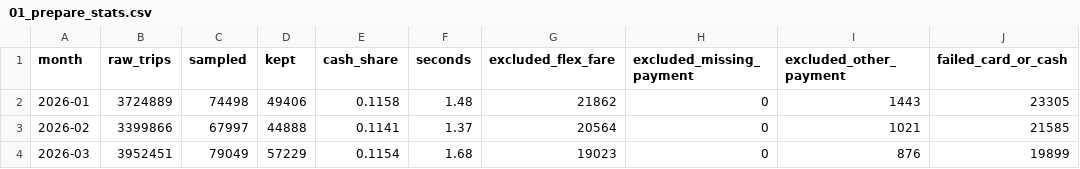
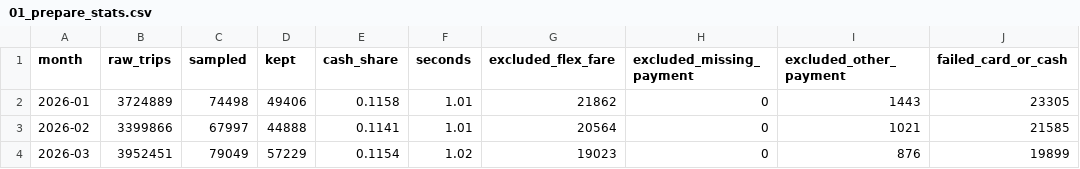
Before and after one commit to brihannaenright/cs4027-payment-prediction, a CSV file: results/01_prepare_stats.csv, drawn as a sheet; only a part is shown; the diff names each change by its address in the sheet, - before the commit and + after, or states it on an @@ line.

```diff
--- a/results/01_prepare_stats.csv
+++ b/results/01_prepare_stats.csv
-F2 (seconds): 1.48
+F2 (seconds): 1.01
-F3 (seconds): 1.37
+F3 (seconds): 1.01
-F4 (seconds): 1.68
+F4 (seconds): 1.02
```
Also changed, not shown: 12 other files.
